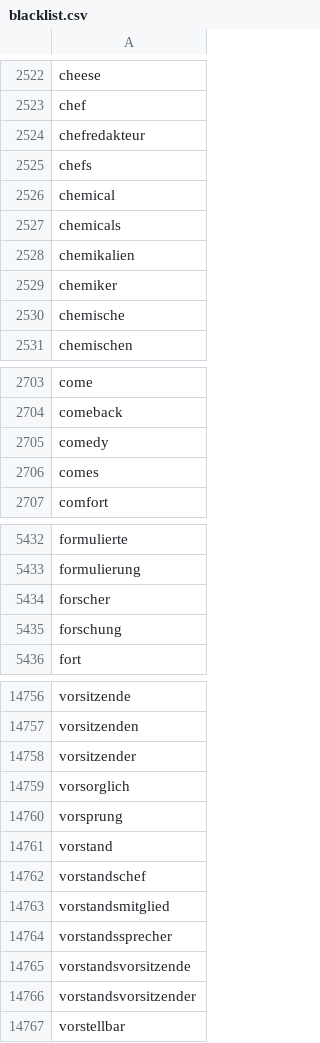
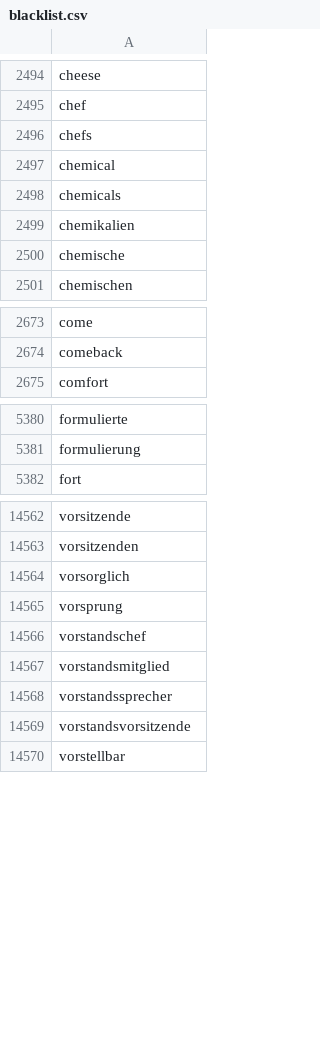
Before and after one commit to pannous/netbase, a CSV file: import/blacklist.csv, drawn as a sheet; only a part is shown, gaps mark what is left out; the diff covers the shown part only; the diff names each change by its address in the sheet, - before the commit and + after, or states it on an @@ line.

```diff
--- a/import/blacklist.csv
+++ b/import/blacklist.csv
-row 2524: chefredakteur
-row 2529: chemiker
-row 2705: comedy
-row 2706: comes
-row 5434: forscher
-row 5435: forschung
-row 14758: vorsitzender
-row 14761: vorstand
-row 14766: vorstandsvorsitzender
```
Also changed, not shown: 191 removed rows elsewhere in this file, 1 other file.
